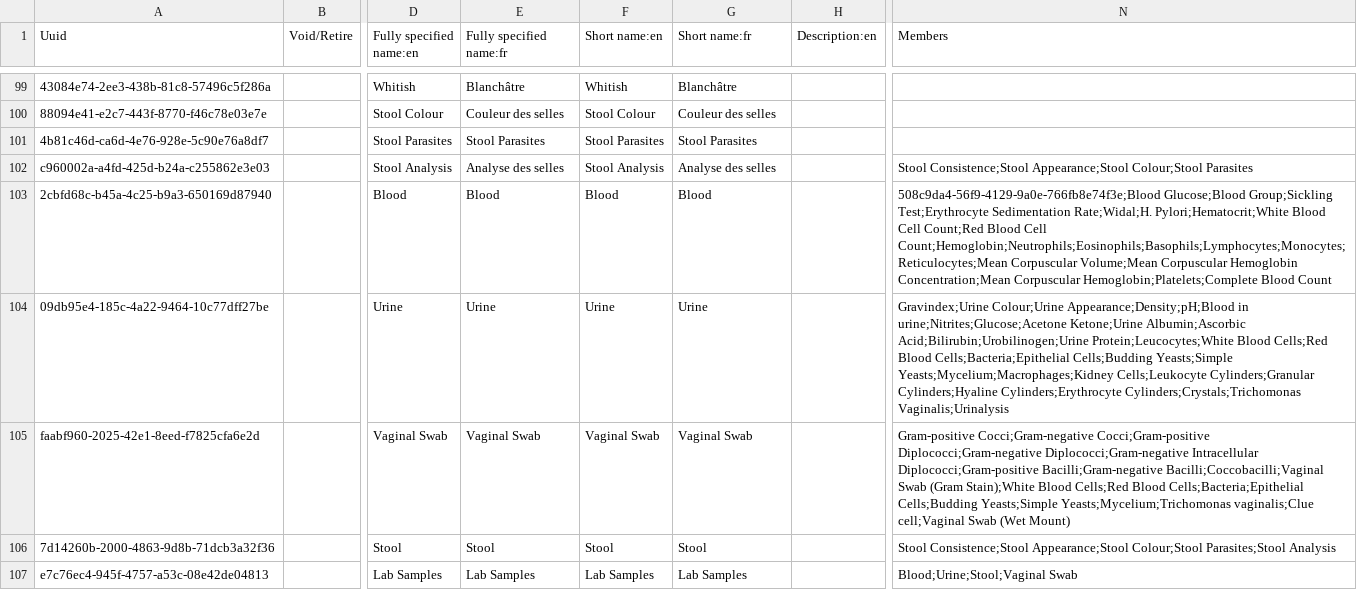
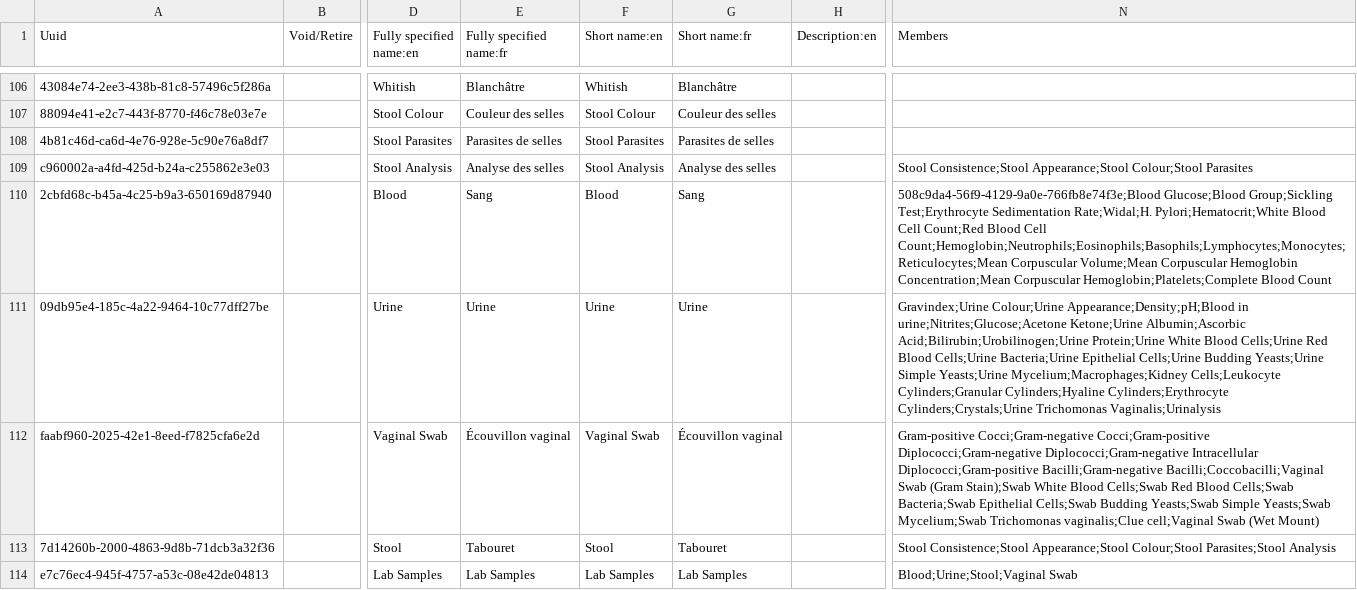
Before and after one commit to mekomsolutions/openmrs-config-haiti, a CSV file: configuration/concepts/lab_tests.csv, drawn as a sheet; only a part is shown, gaps mark what is left out; addresses are those after the commit; the diff covers the shown part only; the diff names each change by its address in the sheet, - before the commit and + after, or states it on an @@ line.

Commit message:
Fix french lab test concept names

```diff
--- a/configuration/concepts/lab_tests.csv
+++ b/configuration/concepts/lab_tests.csv
-E108 (Fully specified name:fr): Stool Parasites
+E108 (Fully specified name:fr): Parasites de selles
-G108 (Short name:fr): Stool Parasites
+G108 (Short name:fr): Parasites de selles
-E110 (Fully specified name:fr): Blood
+E110 (Fully specified name:fr): Sang
-G110 (Short name:fr): Blood
+G110 (Short name:fr): Sang
-N111 (Members): …Albumin;Ascorbic Acid;Bilirubin;Urobilinogen;Urine Protein;Leucocytes;White Blood Cells;Red Blood Cells;Bacteria;Epithelial Cells;Budding Yeasts;Simple Yeasts;Mycelium;Macrophages;Kidney Cells;Leukocyte Cylinders;Granular Cylinders;Hyaline Cylinders;Erythrocyte Cylinders;Crystals;Trichomonas Vaginalis;Urinalysis
+N111 (Members): …Albumin;Ascorbic Acid;Bilirubin;Urobilinogen;Urine Protein;Urine White Blood Cells;Urine Red Blood Cells;Urine Bacteria;Urine Epithelial Cells;Urine Budding Yeasts;Urine Simple Yeasts;Urine Mycelium;Macrophages;Kidney Cells;Leukocyte Cylinders;Granular Cylinders;Hyaline Cylinders;Erythrocyte Cylinders;Crystals;Urine Trichomonas Vaginalis;Urinalysis
-E112 (Fully specified name:fr): Vaginal Swab
+E112 (Fully specified name:fr): Écouvillon vaginal
-G112 (Short name:fr): Vaginal Swab
+G112 (Short name:fr): Écouvillon vaginal
-N112 (Members): …Swab (Gram Stain);White Blood Cells;Red Blood Cells;Bacteria;Epithelial Cells;Budding Yeasts;Simple Yeasts;Mycelium;Trichomonas vaginalis;Clue cell;Vaginal…
+N112 (Members): …Swab (Gram Stain);Swab White Blood Cells;Swab Red Blood Cells;Swab Bacteria;Swab Epithelial Cells;Swab Budding Yeasts;Swab Simple Yeasts;Swab Mycelium;Swab Trichomonas vaginalis;Clue cell;Vaginal…
-E113 (Fully specified name:fr): Stool
+E113 (Fully specified name:fr): Tabouret
-G113 (Short name:fr): Stool
+G113 (Short name:fr): Tabouret
```
Also changed, not shown: 9 added rows, 2 removed rows and 46 edited cells elsewhere in this file.
